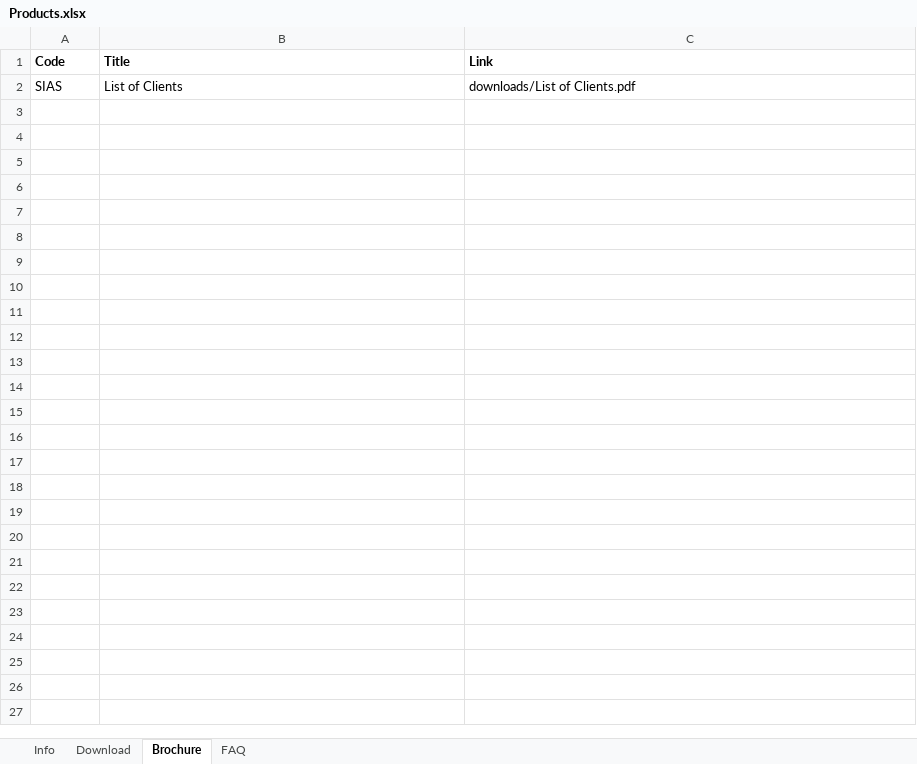
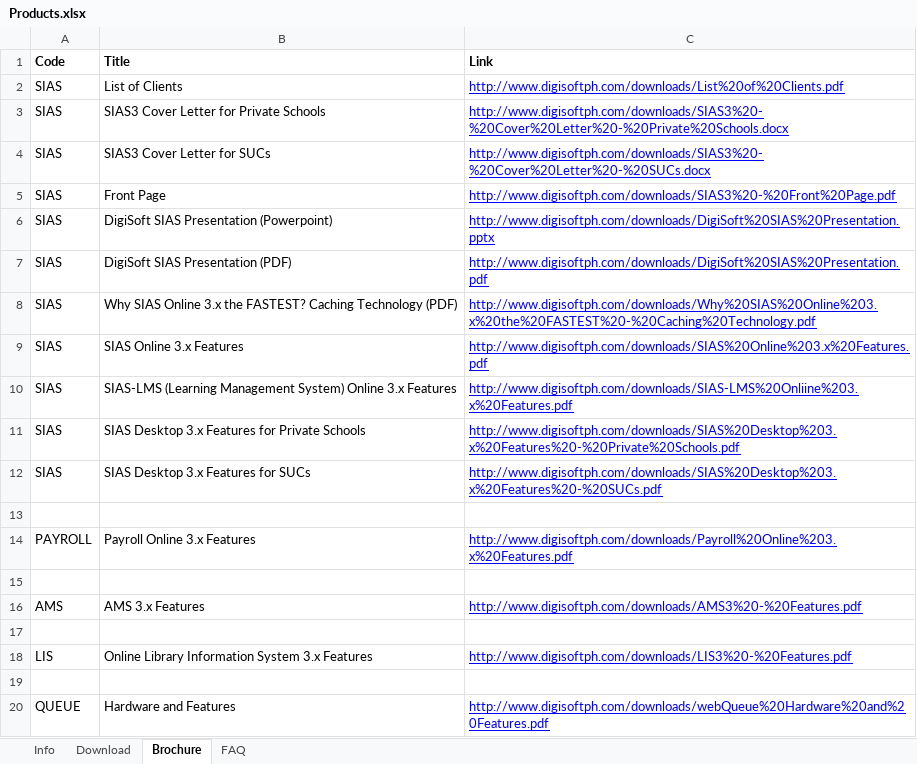
Before and after one commit to okonutnut/digisoft-website, an Excel workbook: public/products/Products.xlsx, sheet Brochure, drawn as a sheet; only a part is shown; values as stored, in another font and other column widths than the file's, no borders; charts and pictures not drawn; the diff covers the shown part only; the diff names each change by its address in the sheet, - before the commit and + after, or states it on an @@ line.

```diff
--- a/public/products/Products.xlsx (sheet Brochure)
+++ b/public/products/Products.xlsx (sheet Brochure)
-C2 (Link): downloads/List of Clients.pdf
+C2 (Link): http://www.digisoftph.com/downloads/List%20of%20Clients.pdf
@@ C2 underline: off → on, text colour: black → #0000FF @@
+row 3: SIAS | SIAS3 Cover Letter for Private Schools | http://www.digisoftph.com/downloads/SIAS3%20-%20Cover%20Letter%20-%20Private%20Schools.docx
+row 4: SIAS | SIAS3 Cover Letter for SUCs | http://www.digisoftph.com/downloads/SIAS3%20-%20Cover%20Letter%20-%20SUCs.docx
+row 5: SIAS | Front Page | http://www.digisoftph.com/downloads/SIAS3%20-%20Front%20Page.pdf
+row 6: SIAS | DigiSoft SIAS Presentation (Powerpoint) | http://www.digisoftph.com/downloads/DigiSoft%20SIAS%20Presentation.pptx
+row 7: SIAS | DigiSoft SIAS Presentation (PDF) | http://www.digisoftph.com/downloads/DigiSoft%20SIAS%20Presentation.pdf
+row 8: SIAS | Why SIAS Online 3.x the FASTEST? Caching Technology (PDF) | http://www.digisoftph.com/downloads/Why%20SIAS%20Online%203.x%20the%20FASTEST%20-%20Caching%20Technology.pdf
+row 9: SIAS | SIAS Online 3.x Features | http://www.digisoftph.com/downloads/SIAS%20Online%203.x%20Features.pdf
+row 10: SIAS | SIAS-LMS (Learning Management System) Online 3.x Features | http://www.digisoftph.com/downloads/SIAS-LMS%20Onliine%203.x%20Features.pdf
+row 11: SIAS | SIAS Desktop 3.x Features for Private Schools | http://www.digisoftph.com/downloads/SIAS%20Desktop%203.x%20Features%20-%20Private%20Schools.pdf
+row 12: SIAS | SIAS Desktop 3.x Features for SUCs | http://www.digisoftph.com/downloads/SIAS%20Desktop%203.x%20Features%20-%20SUCs.pdf
+row 13: (empty)
+row 14: PAYROLL | Payroll Online 3.x Features | http://www.digisoftph.com/downloads/Payroll%20Online%203.x%20Features.pdf
+row 15: (empty)
+row 16: AMS | AMS 3.x Features | http://www.digisoftph.com/downloads/AMS3%20-%20Features.pdf
+row 17: (empty)
+row 18: LIS | Online Library Information System 3.x Features | http://www.digisoftph.com/downloads/LIS3%20-%20Features.pdf
+row 19: (empty)
+row 20: QUEUE | Hardware and Features | http://www.digisoftph.com/downloads/webQueue%20Hardware%20and%20Features.pdf
```
Also changed, not shown: 18 added rows elsewhere in this sheet, sheet Download, sheet Info, 7 other files.
